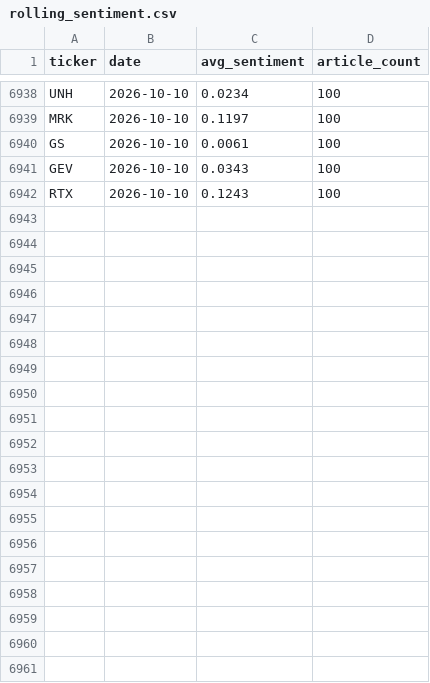
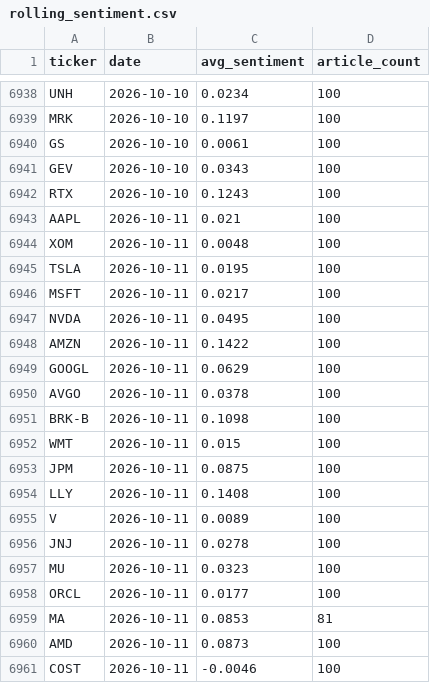
Before and after one commit to aarondardik/sentimentAnalysis, a CSV file: rolling_sentiment.csv, drawn as a sheet; only a part is shown, gaps mark what is left out; the diff covers the shown part only; the diff names each change by its address in the sheet, - before the commit and + after, or states it on an @@ line.

```diff
--- a/rolling_sentiment.csv
+++ b/rolling_sentiment.csv
+row 6943: AAPL | 2026-10-11 | 0.021 | 100
+row 6944: XOM | 2026-10-11 | 0.0048 | 100
+row 6945: TSLA | 2026-10-11 | 0.0195 | 100
+row 6946: MSFT | 2026-10-11 | 0.0217 | 100
+row 6947: NVDA | 2026-10-11 | 0.0495 | 100
+row 6948: AMZN | 2026-10-11 | 0.1422 | 100
+row 6949: GOOGL | 2026-10-11 | 0.0629 | 100
+row 6950: AVGO | 2026-10-11 | 0.0378 | 100
+row 6951: BRK-B | 2026-10-11 | 0.1098 | 100
+row 6952: WMT | 2026-10-11 | 0.015 | 100
+row 6953: JPM | 2026-10-11 | 0.0875 | 100
+row 6954: LLY | 2026-10-11 | 0.1408 | 100
+row 6955: V | 2026-10-11 | 0.0089 | 100
+row 6956: JNJ | 2026-10-11 | 0.0278 | 100
+row 6957: MU | 2026-10-11 | 0.0323 | 100
+row 6958: ORCL | 2026-10-11 | 0.0177 | 100
+row 6959: MA | 2026-10-11 | 0.0853 | 81
+row 6960: AMD | 2026-10-11 | 0.0873 | 100
+row 6961: COST | 2026-10-11 | -0.0046 | 100
```
Also changed, not shown: 20 added rows elsewhere in this file, sentiment_signals.csv.
